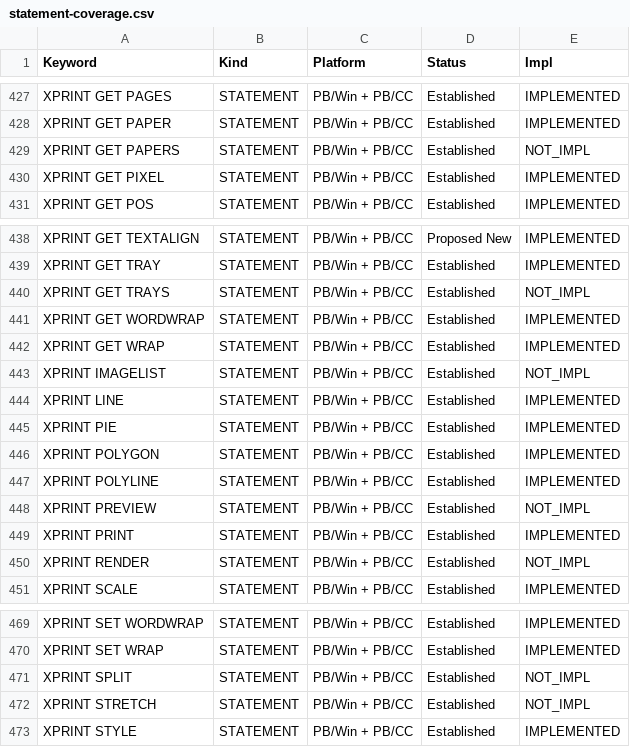
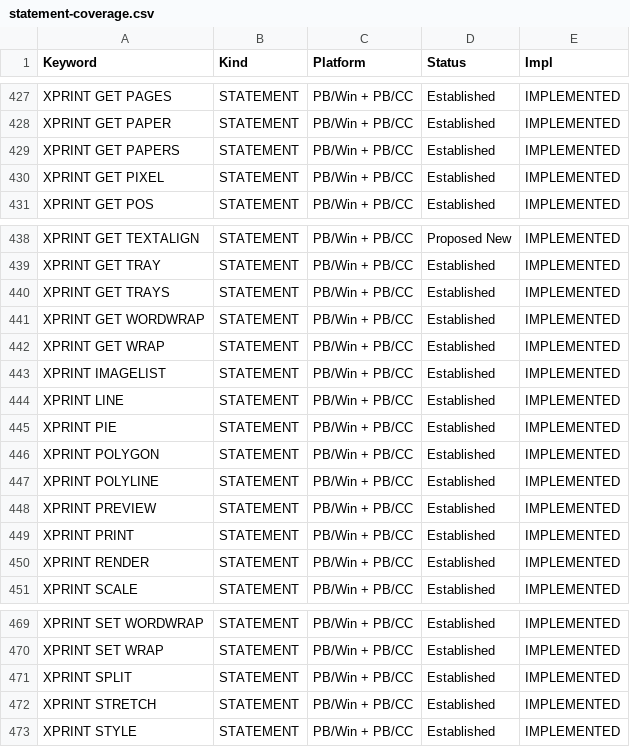
Before and after one commit to hanlokesu/powerbasilisk, a CSV file: docs/statement-coverage.csv, drawn as a sheet; only a part is shown, gaps mark what is left out.

Commit message:
batch 76 (v0.1.70): XPRINT family COMPLETE - PAPERS/TRAYS/PREVIEW/RENDER/SPLIT/STRETCH/IMAGELIST (7 keywords)
- XPRINT GET PAPERS/TRAYS (0 on screen DC)
- XPRINT PREVIEW/RENDER (noop)
- XPRINT SPLIT/IMAGELIST (noop)
- XPRINT STRETCH (real StretchBlt)
- XPRINT family now COMPLETE: all 60+ statements!
- tests: batch76_test.bas ALL PASS, regression 15/15, fmt+clippy clean, 32+64-bit clean
- coverage: 349 implemented / 25 not_impl / 129 tier3

```diff
--- a/docs/statement-coverage.csv
+++ b/docs/statement-coverage.csv
@@ -428,3 +428,3 @@ XPRINT GET PAGES,STATEMENT,PB/Win + PB/CC,Established,IMPLEMENTED
 XPRINT GET PAPER,STATEMENT,PB/Win + PB/CC,Established,IMPLEMENTED
-XPRINT GET PAPERS,STATEMENT,PB/Win + PB/CC,Established,NOT_IMPL
+XPRINT GET PAPERS,STATEMENT,PB/Win + PB/CC,Established,IMPLEMENTED
 XPRINT GET PIXEL,STATEMENT,PB/Win + PB/CC,Established,IMPLEMENTED
@@ -439,6 +439,6 @@ XPRINT GET TEXTALIGN,STATEMENT,PB/Win + PB/CC,Proposed New,IMPLEMENTED
 XPRINT GET TRAY,STATEMENT,PB/Win + PB/CC,Established,IMPLEMENTED
-XPRINT GET TRAYS,STATEMENT,PB/Win + PB/CC,Established,NOT_IMPL
+XPRINT GET TRAYS,STATEMENT,PB/Win + PB/CC,Established,IMPLEMENTED
 XPRINT GET WORDWRAP,STATEMENT,PB/Win + PB/CC,Established,IMPLEMENTED
 XPRINT GET WRAP,STATEMENT,PB/Win + PB/CC,Established,IMPLEMENTED
-XPRINT IMAGELIST,STATEMENT,PB/Win + PB/CC,Established,NOT_IMPL
+XPRINT IMAGELIST,STATEMENT,PB/Win + PB/CC,Established,IMPLEMENTED
 XPRINT LINE,STATEMENT,PB/Win + PB/CC,Established,IMPLEMENTED
@@ -447,5 +447,5 @@ XPRINT POLYGON,STATEMENT,PB/Win + PB/CC,Established,IMPLEMENTED
 XPRINT POLYLINE,STATEMENT,PB/Win + PB/CC,Established,IMPLEMENTED
-XPRINT PREVIEW,STATEMENT,PB/Win + PB/CC,Established,NOT_IMPL
+XPRINT PREVIEW,STATEMENT,PB/Win + PB/CC,Established,IMPLEMENTED
 XPRINT PRINT,STATEMENT,PB/Win + PB/CC,Established,IMPLEMENTED
-XPRINT RENDER,STATEMENT,PB/Win + PB/CC,Established,NOT_IMPL
+XPRINT RENDER,STATEMENT,PB/Win + PB/CC,Established,IMPLEMENTED
 XPRINT SCALE,STATEMENT,PB/Win + PB/CC,Established,IMPLEMENTED
@@ -470,4 +470,4 @@ XPRINT SET WORDWRAP,STATEMENT,PB/Win + PB/CC,Established,IMPLEMENTED
 XPRINT SET WRAP,STATEMENT,PB/Win + PB/CC,Established,IMPLEMENTED
-XPRINT SPLIT,STATEMENT,PB/Win + PB/CC,Established,NOT_IMPL
-XPRINT STRETCH,STATEMENT,PB/Win + PB/CC,Established,NOT_IMPL
+XPRINT SPLIT,STATEMENT,PB/Win + PB/CC,Established,IMPLEMENTED
+XPRINT STRETCH,STATEMENT,PB/Win + PB/CC,Established,IMPLEMENTED
 XPRINT STYLE,STATEMENT,PB/Win + PB/CC,Established,IMPLEMENTED
```
Also changed, not shown: 6 other files.
